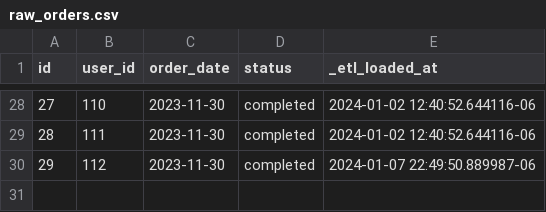
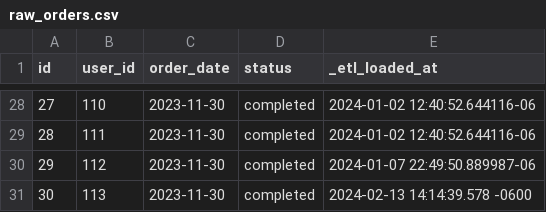
Before and after one commit to shruthika1216/test_test, a CSV file: seeds/raw_orders.csv, drawn as a sheet; only a part is shown, gaps mark what is left out.

```diff
--- a/seeds/raw_orders.csv
+++ b/seeds/raw_orders.csv
@@ -30 +30,2 @@ id,user_id,order_date,status,_etl_loaded_at
 29,112,2023-11-30,completed,2024-01-07 22:49:50.889987-06
+30,113,2023-11-30,completed,2024-02-13 14:14:39.578 -0600
```
Also changed, not shown: 1 other file.
